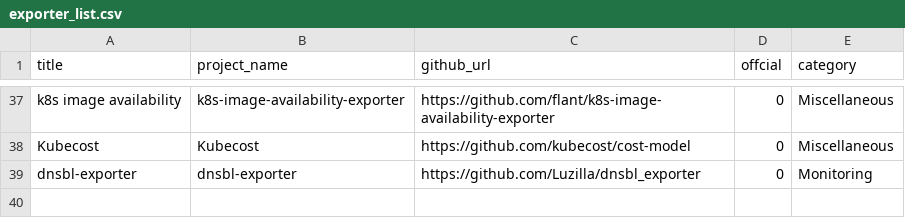
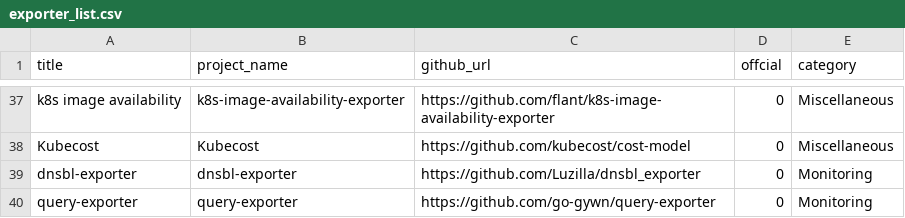
Before and after one commit to NexClipper/exporterhub.io, a CSV file: api/exporter_list.csv, drawn as a sheet; only a part is shown, gaps mark what is left out.

Commit message:
Update exporter_list.csv

```diff
--- a/api/exporter_list.csv
+++ b/api/exporter_list.csv
@@ -39 +39,2 @@ Kubecost,Kubecost,https://github.com/kubecost/cost-model,0,Miscellaneous
 dnsbl-exporter,dnsbl-exporter,https://github.com/Luzilla/dnsbl_exporter,0,Monitoring
+query-exporter,query-exporter,https://github.com/go-gywn/query-exporter,0,Monitoring
```
